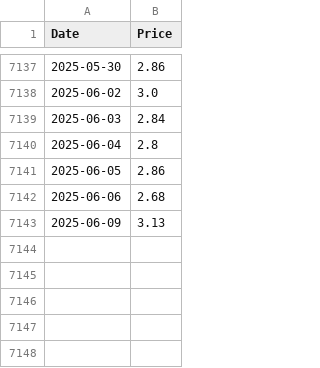
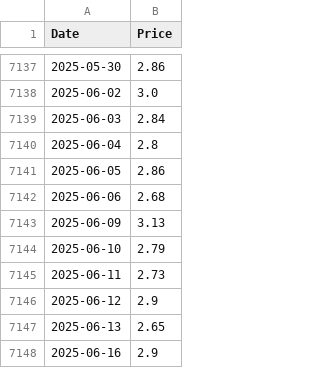
Before and after one commit to datasets/natural-gas, a CSV file: data/daily.csv, drawn as a sheet; only a part is shown, gaps mark what is left out; the diff names each change by its address in the sheet, - before the commit and + after, or states it on an @@ line.

```diff
--- a/data/daily.csv
+++ b/data/daily.csv
+row 7144: 2025-06-10 | 2.79
+row 7145: 2025-06-11 | 2.73
+row 7146: 2025-06-12 | 2.9
+row 7147: 2025-06-13 | 2.65
+row 7148: 2025-06-16 | 2.9
```
Also changed, not shown: 3 other files.
